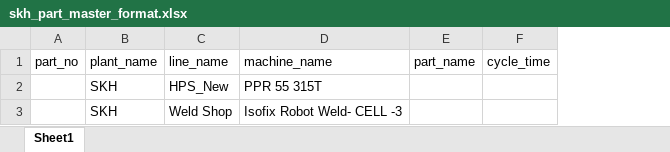
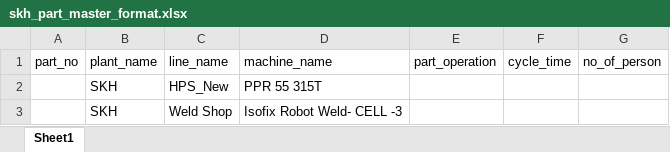
Before and after one commit to Digineous/skh, an Excel workbook: public/assets/skh_part_master_format.xlsx, sheet Sheet1, drawn as a sheet; values as stored, in another font and other column widths than the file's, no borders; removed rows and columns are numbered as before the commit, all else as after; the diff names each change by its address in the sheet, - before the commit and + after, or states it on an @@ line.

```diff
--- a/public/assets/skh_part_master_format.xlsx (sheet Sheet1)
+++ b/public/assets/skh_part_master_format.xlsx (sheet Sheet1)
-column E (part_name), empty
+column E (part_operation), empty
+column G (no_of_person), empty
```
Also changed, not shown: src/assets/skh_part_master_format.xlsx, 2 other files.
